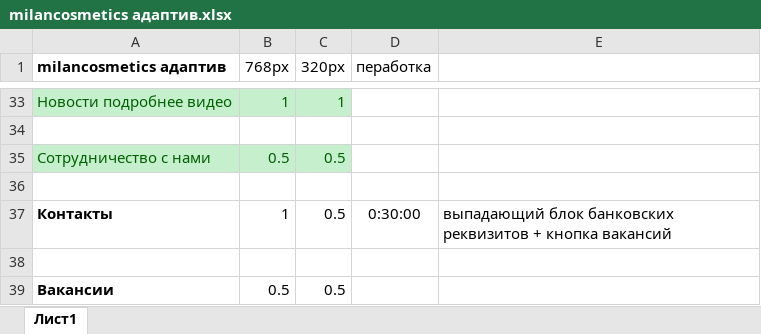
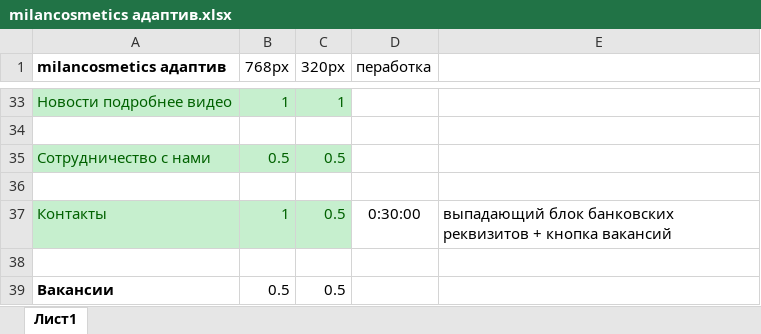
Before and after one commit to Sklif79/milancosmetics, an Excel workbook: milancosmetics адаптив.xlsx, sheet Лист1, drawn as a sheet; only a part is shown, gaps mark what is left out; values as stored, in another font and other column widths than the file's, no borders; the diff names each change by its address in the sheet, - before the commit and + after, or states it on an @@ line.

```diff
--- a/milancosmetics адаптив.xlsx (sheet Лист1)
+++ b/milancosmetics адаптив.xlsx (sheet Лист1)
-A37:C37 fill: none
+A37:C37 fill: #C6EFCE
-A37 bold: on
+A37 bold: off
-A37:C37 text colour: black
+A37:C37 text colour: #006100
```
Also changed, not shown: 20 other files.
